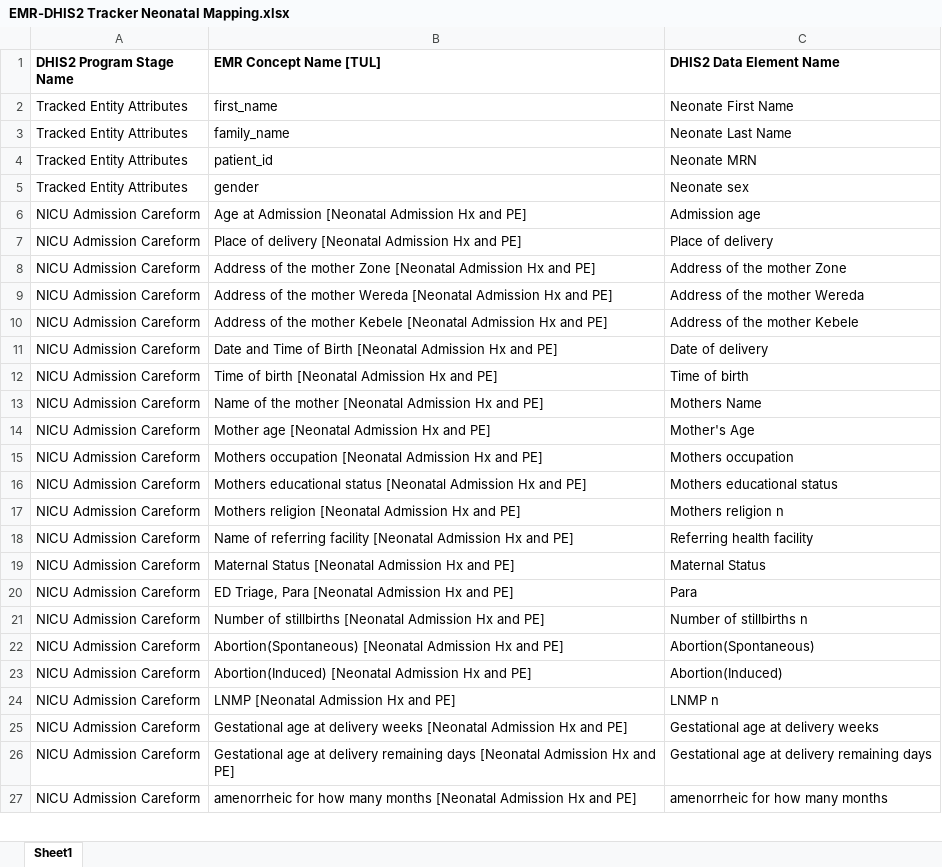
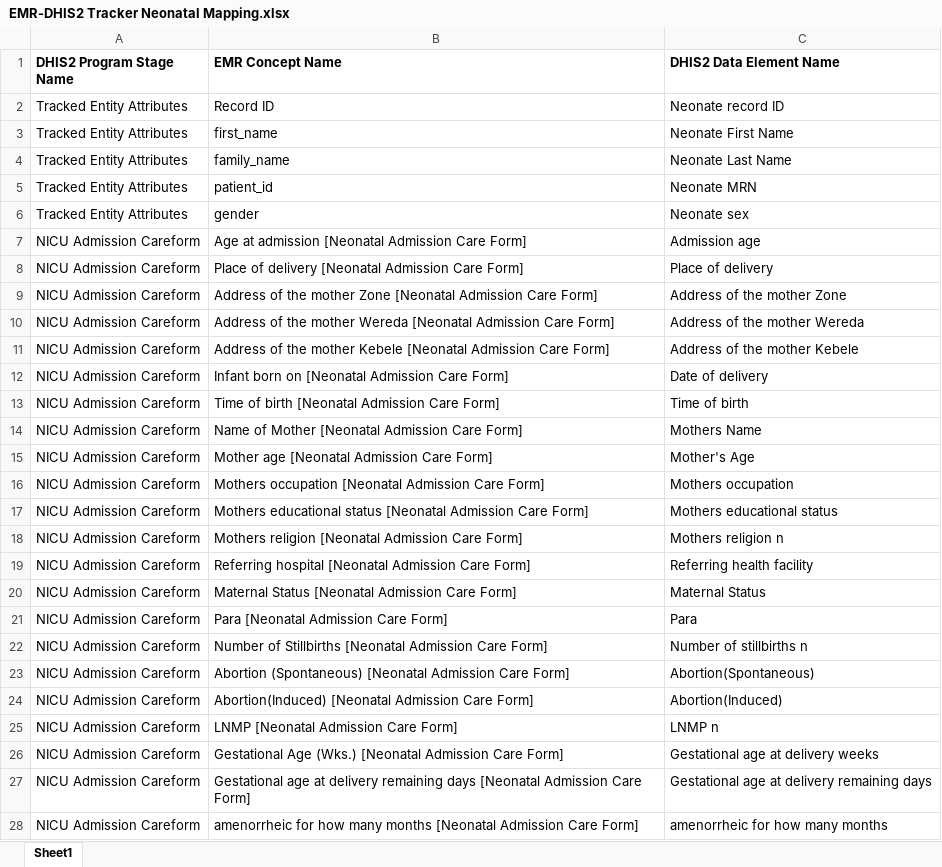
Before and after one commit to Kbrom27/EMR-DHIS2-Tracker-Interoperability, an Excel workbook: Resources/EMR-DHIS2 Tracker Neonatal Mapping.xlsx, sheet Sheet1, drawn as a sheet; only a part is shown; values as stored, in another font and other column widths than the file's, no borders; addresses are those after the commit; the diff covers the shown part only; the diff names each change by its address in the sheet, - before the commit and + after, or states it on an @@ line.

```diff
--- a/Resources/EMR-DHIS2 Tracker Neonatal Mapping.xlsx (sheet Sheet1)
+++ b/Resources/EMR-DHIS2 Tracker Neonatal Mapping.xlsx (sheet Sheet1)
-B1: EMR Concept Name [TUL]
+B1: EMR Concept Name
+row 2: Tracked Entity Attributes | Record ID | Neonate record ID
-B7 (EMR Concept Name): Age at Admission [Neonatal Admission Hx and PE]
+B7 (EMR Concept Name): Age at admission [Neonatal Admission Care Form]
-B8 (EMR Concept Name): …[Neonatal Admission Hx and PE]
+B8 (EMR Concept Name): …[Neonatal Admission Care Form]
-B9 (EMR Concept Name): …[Neonatal Admission Hx and PE]
+B9 (EMR Concept Name): …[Neonatal Admission Care Form]
-B10 (EMR Concept Name): …[Neonatal Admission Hx and PE]
+B10 (EMR Concept Name): …[Neonatal Admission Care Form]
-B11 (EMR Concept Name): …[Neonatal Admission Hx and PE]
+B11 (EMR Concept Name): …[Neonatal Admission Care Form]
-B12 (EMR Concept Name): Date and Time of Birth [Neonatal Admission Hx and PE]
+B12 (EMR Concept Name): Infant born on [Neonatal Admission Care Form]
-B13 (EMR Concept Name): Time of birth [Neonatal Admission Hx and PE]
+B13 (EMR Concept Name): Time of birth [Neonatal Admission Care Form]
-B14 (EMR Concept Name): Name of the mother [Neonatal Admission Hx and PE]
+B14 (EMR Concept Name): Name of Mother [Neonatal Admission Care Form]
-B15 (EMR Concept Name): Mother age [Neonatal Admission Hx and PE]
+B15 (EMR Concept Name): Mother age [Neonatal Admission Care Form]
-B16 (EMR Concept Name): …[Neonatal Admission Hx and PE]
+B16 (EMR Concept Name): …[Neonatal Admission Care Form]
-B17 (EMR Concept Name): …[Neonatal Admission Hx and PE]
+B17 (EMR Concept Name): …[Neonatal Admission Care Form]
-B18 (EMR Concept Name): …[Neonatal Admission Hx and PE]
+B18 (EMR Concept Name): …[Neonatal Admission Care Form]
-B19 (EMR Concept Name): Name of referring facility [Neonatal Admission Hx and PE]
+B19 (EMR Concept Name): Referring hospital [Neonatal Admission Care Form]
-B20 (EMR Concept Name): …[Neonatal Admission Hx and PE]
+B20 (EMR Concept Name): …[Neonatal Admission Care Form]
-B21 (EMR Concept Name): ED Triage, Para [Neonatal Admission Hx and PE]
+B21 (EMR Concept Name): Para [Neonatal Admission Care Form]
-B22 (EMR Concept Name): Number of stillbirths [Neonatal Admission Hx and PE]
+B22 (EMR Concept Name): Number of Stillbirths [Neonatal Admission Care Form]
-B23 (EMR Concept Name): Abortion(Spontaneous) [Neonatal Admission Hx and PE]
+B23 (EMR Concept Name): Abortion (Spontaneous) [Neonatal Admission Care Form]
-B24 (EMR Concept Name): …[Neonatal Admission Hx and PE]
+B24 (EMR Concept Name): …[Neonatal Admission Care Form]
-B25 (EMR Concept Name): LNMP [Neonatal Admission Hx and PE]
+B25 (EMR Concept Name): LNMP [Neonatal Admission Care Form]
-B26 (EMR Concept Name): Gestational age at delivery weeks [Neonatal Admission Hx and PE]
+B26 (EMR Concept Name): Gestational Age (Wks.) [Neonatal Admission Care Form]
-B27 (EMR Concept Name): …[Neonatal Admission Hx and PE]
+B27 (EMR Concept Name): …[Neonatal Admission Care Form]
-B28 (EMR Concept Name): …[Neonatal Admission Hx and PE]
+B28 (EMR Concept Name): …[Neonatal Admission Care Form]
```
Also changed, not shown: other rows of this sheet, Resources/Axum Value Mapping/NCF/AxRH NCF - DHIS2 Tracker Mapping.xlsx, 40 other files.
